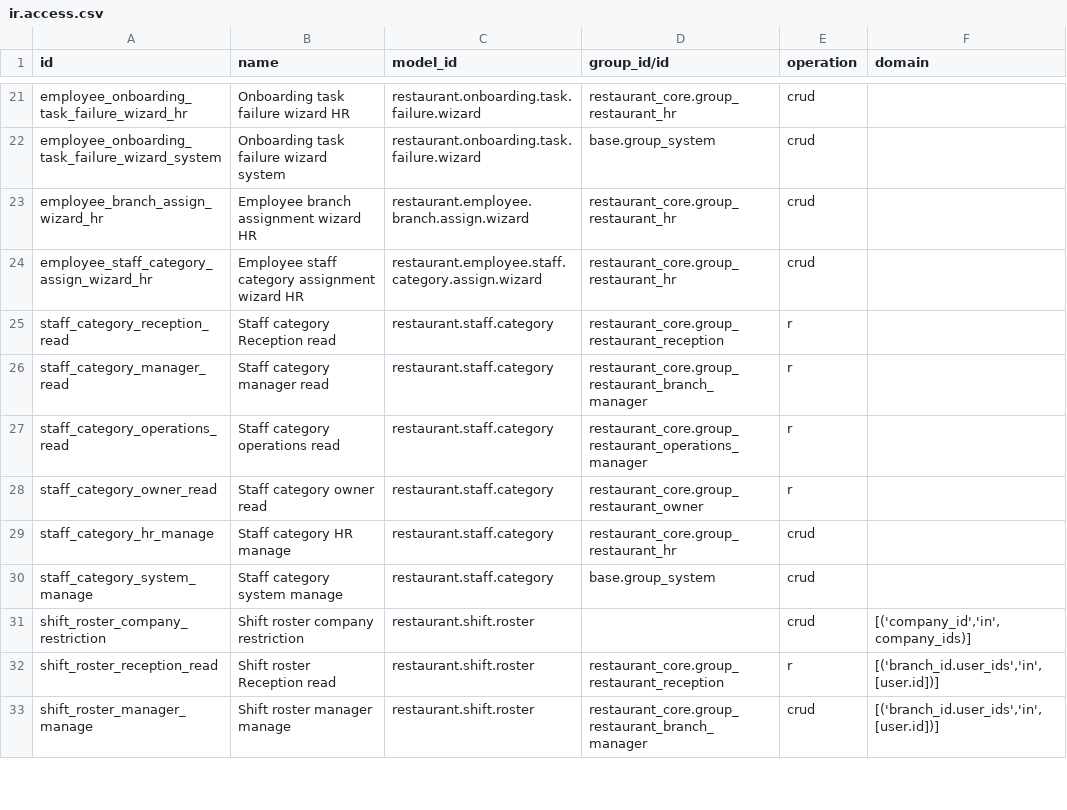
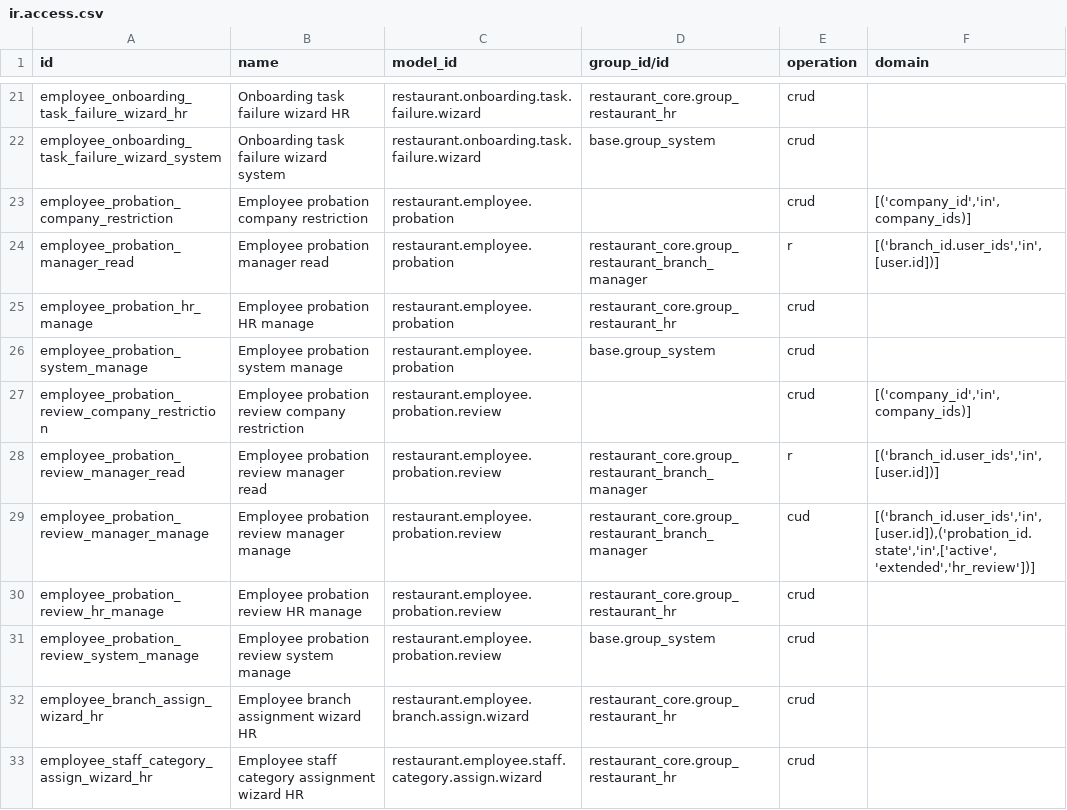
Before and after one commit to anisLa00/restaurant_management, a CSV file: restaurant_reception/security/ir.access.csv, drawn as a sheet; only a part is shown, gaps mark what is left out; the shorter side is filled out with more unchanged rows; the diff names each change by its address in the sheet, - before the commit and + after, or states it on an @@ line.

Commit message:
feat: add employee probation workflow

```diff
--- a/restaurant_reception/security/ir.access.csv
+++ b/restaurant_reception/security/ir.access.csv
+row 23: employee_probation_company_restriction | Employee probation company restriction | restaurant.employee.probation |  | crud | [('company_id','in',company_ids)]
+row 24: employee_probation_manager_read | Employee probation manager read | restaurant.employee.probation | restaurant_core.group_restaurant_branch_manager | r | [('branch_id.user_ids','in',[user.id])]
+row 25: employee_probation_hr_manage | Employee probation HR manage | restaurant.employee.probation | restaurant_core.group_restaurant_hr | crud
+row 26: employee_probation_system_manage | Employee probation system manage | restaurant.employee.probation | base.group_system | crud
+row 27: employee_probation_review_company_restriction | Employee probation review company restriction | restaurant.employee.probation.review |  | crud | [('company_id','in',company_ids)]
+row 28: employee_probation_review_manager_read | Employee probation review manager read | restaurant.employee.probation.review | restaurant_core.group_restaurant_branch_manager | r | [('branch_id.user_ids','in',[user.id])]
+row 29: employee_probation_review_manager_manage | Employee probation review manager manage | restaurant.employee.probation.review | restaurant_core.group_restaurant_branch_manager | cud | [('branch_id.user_ids','in',[user.id]),('probation_id.state','in',['active','extended','hr_review'])]
+row 30: employee_probation_review_hr_manage | Employee probation review HR manage | restaurant.employee.probation.review | restaurant_core.group_restaurant_hr | crud
+row 31: employee_probation_review_system_manage | Employee probation review system manage | restaurant.employee.probation.review | base.group_system | crud
```
Also changed, not shown: 12 other files.
